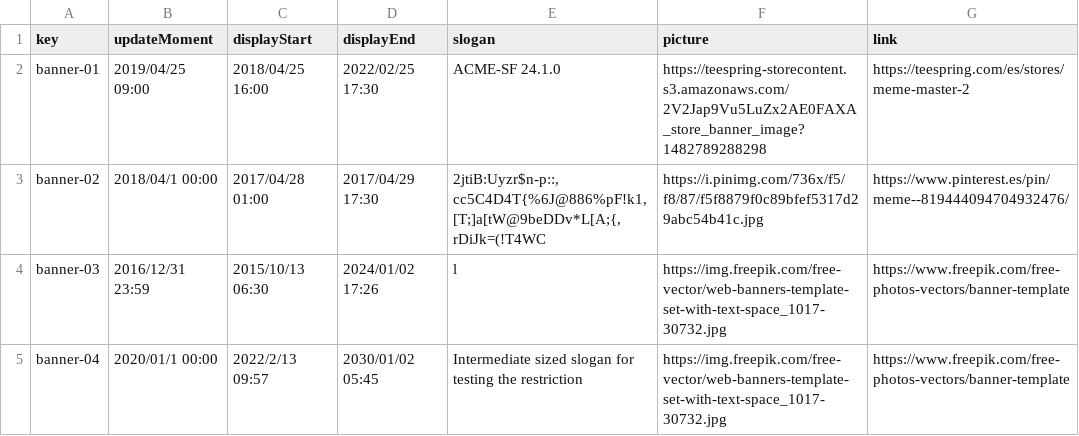
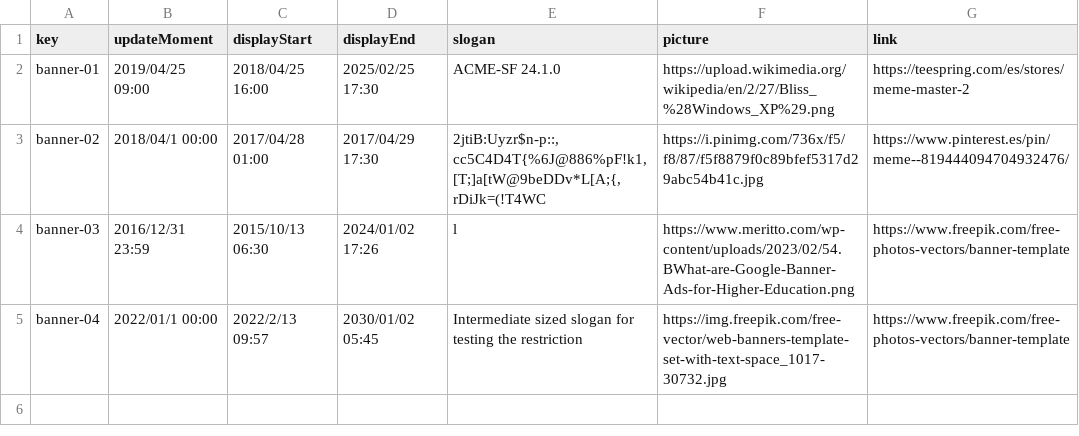
Before and after one commit to DaniFdezCab/DP2-2324-C1-043, a CSV file: src/main/webapp/WEB-INF/resources/sample-data/banner.csv, drawn as a sheet.

```diff
--- a/src/main/webapp/WEB-INF/resources/sample-data/banner.csv
+++ b/src/main/webapp/WEB-INF/resources/sample-data/banner.csv
@@ -1,5 +1,5 @@
 key,updateMoment,displayStart,displayEnd,slogan,picture,link
-banner-01,2019/04/25 09:00,2018/04/25 16:00,2022/02/25 17:30,ACME-SF 24.1.0,https://teespring-storecontent.s3.amazonaws.com/2V2Jap9Vu5LuZx2AE0FAXA_store_banner_image?1482789288298,https://teespring.com/es/stores/meme-master-2
+banner-01,2019/04/25 09:00,2018/04/25 16:00,2025/02/25 17:30,ACME-SF 24.1.0,https://upload.wikimedia.org/wikipedia/en/2/27/Bliss_%28Windows_XP%29.png,https://teespring.com/es/stores/meme-master-2
 banner-02,2018/04/1 00:00,2017/04/28 01:00,2017/04/29 17:30,"2jtiB:Uyzr$n-p::,cc5C4D4T{%6J@886%pF!k1,[T;]a[tW@9beDDv*L[A;{,rDiJk=(!T4WC",https://i.pinimg.com/736x/f5/f8/87/f5f8879f0c89bfef5317d29abc54b41c.jpg,https://www.pinterest.es/pin/meme--819444094704932476/
-banner-03,2016/12/31 23:59,2015/10/13 06:30,2024/01/02 17:26,l,https://img.freepik.com/free-vector/web-banners-template-set-with-text-space_1017-30732.jpg,https://www.freepik.com/free-photos-vectors/banner-template
-banner-04,2020/01/1 00:00,2022/2/13 09:57,2030/01/02 05:45,Intermediate sized slogan for testing the restriction,https://img.freepik.com/free-vector/web-banners-template-set-with-text-space_1017-30732.jpg,https://www.freepik.com/free-photos-vectors/banner-template
+banner-03,2016/12/31 23:59,2015/10/13 06:30,2024/01/02 17:26,l,https://www.meritto.com/wp-content/uploads/2023/02/54.BWhat-are-Google-Banner-Ads-for-Higher-Education.png,https://www.freepik.com/free-photos-vectors/banner-template
+banner-04,2022/01/1 00:00,2022/2/13 09:57,2030/01/02 05:45,Intermediate sized slogan for testing the restriction,https://img.freepik.com/free-vector/web-banners-template-set-with-text-space_1017-30732.jpg,https://www.freepik.com/free-photos-vectors/banner-template
```
Also changed, not shown: 4 other files.
